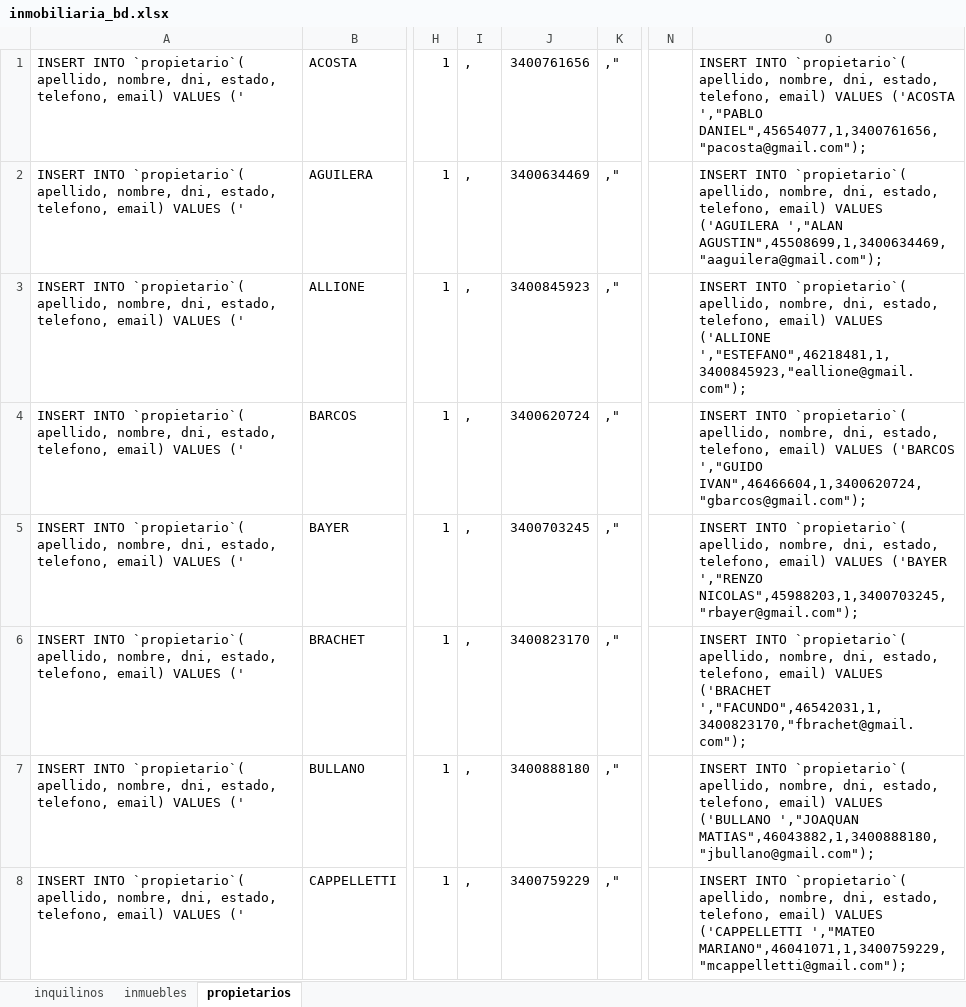
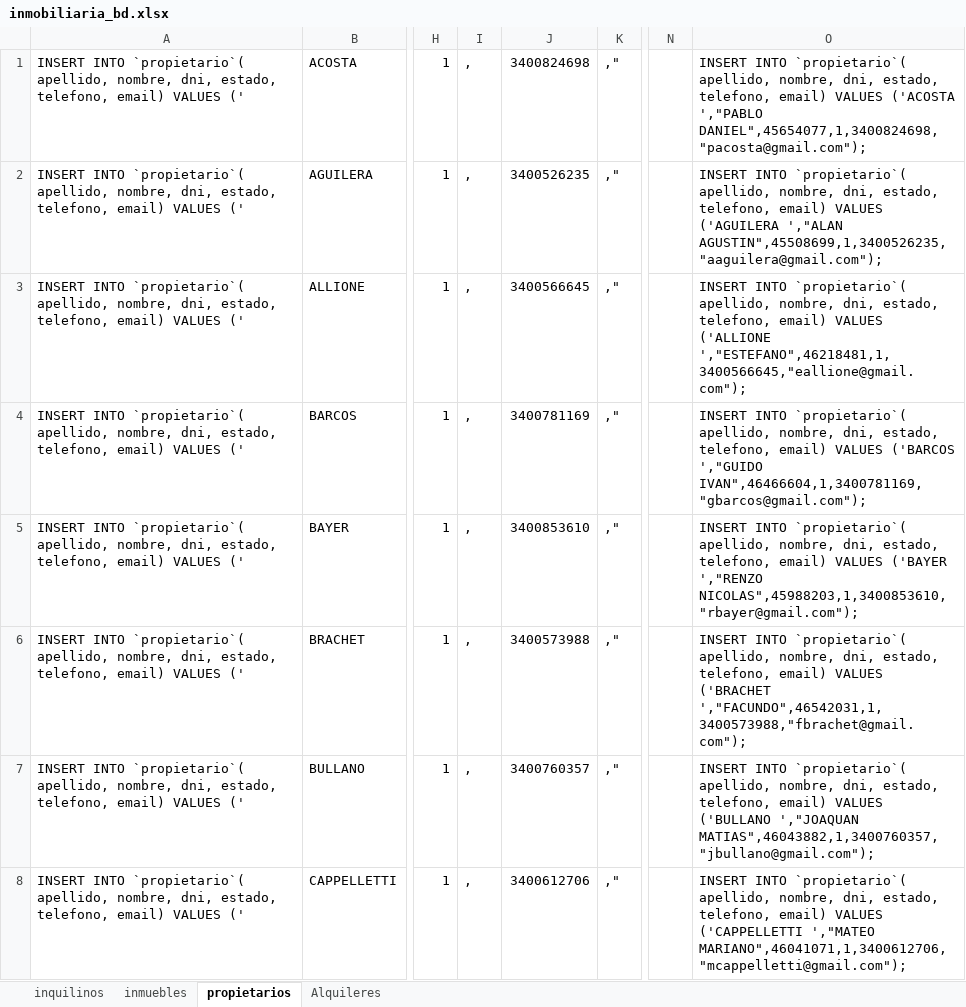
Before and after one commit to naiggace/TramoFinalJavaULP, an Excel workbook: inmobiliaria_bd.xlsx, sheet propietarios, drawn as a sheet; only a part is shown, gaps mark what is left out; values as stored, in another font and other column widths than the file's, no borders; the diff covers the shown part only; the diff names each change by its address in the sheet, - before the commit and + after, or states it on an @@ line.

```diff
--- a/inmobiliaria_bd.xlsx (sheet propietarios)
+++ b/inmobiliaria_bd.xlsx (sheet propietarios)
+sheet tab: Alquileres
-J1: 3400761656
+J1: 3400824698
-O1: …('ACOSTA ',"PABLO DANIEL",45654077,1,3400761656,"pacosta@gmail.com");
+O1: …('ACOSTA ',"PABLO DANIEL",45654077,1,3400824698,"pacosta@gmail.com");
-J2: 3400634469
+J2: 3400526235
-O2: …('AGUILERA ',"ALAN AGUSTIN",45508699,1,3400634469,"aaguilera@gmail.com");
+O2: …('AGUILERA ',"ALAN AGUSTIN",45508699,1,3400526235,"aaguilera@gmail.com");
-J3: 3400845923
+J3: 3400566645
-O3: …VALUES ('ALLIONE ',"ESTEFANO",46218481,1,3400845923,"eallione@gmail.com");
+O3: …VALUES ('ALLIONE ',"ESTEFANO",46218481,1,3400566645,"eallione@gmail.com");
-J4: 3400620724
+J4: 3400781169
-O4: …('BARCOS ',"GUIDO IVAN",46466604,1,3400620724,"gbarcos@gmail.com");
+O4: …('BARCOS ',"GUIDO IVAN",46466604,1,3400781169,"gbarcos@gmail.com");
-J5: 3400703245
+J5: 3400853610
-O5: …('BAYER ',"RENZO NICOLAS",45988203,1,3400703245,"rbayer@gmail.com");
+O5: …('BAYER ',"RENZO NICOLAS",45988203,1,3400853610,"rbayer@gmail.com");
-J6: 3400823170
+J6: 3400573988
-O6: …VALUES ('BRACHET ',"FACUNDO",46542031,1,3400823170,"fbrachet@gmail.com");
+O6: …VALUES ('BRACHET ',"FACUNDO",46542031,1,3400573988,"fbrachet@gmail.com");
-J7: 3400888180
+J7: 3400760357
-O7: …('BULLANO ',"JOAQUAN MATIAS",46043882,1,3400888180,"jbullano@gmail.com");
+O7: …('BULLANO ',"JOAQUAN MATIAS",46043882,1,3400760357,"jbullano@gmail.com");
-J8: 3400759229
+J8: 3400612706
-O8: …('CAPPELLETTI ',"MATEO MARIANO",46041071,1,3400759229,"mcappelletti@gmail.com");
+O8: …('CAPPELLETTI ',"MATEO MARIANO",46041071,1,3400612706,"mcappelletti@gmail.com");
```
Also changed, not shown: 46 edited cells elsewhere in this sheet, sheet inquilinos, sheet inmuebles, 2 other files.
